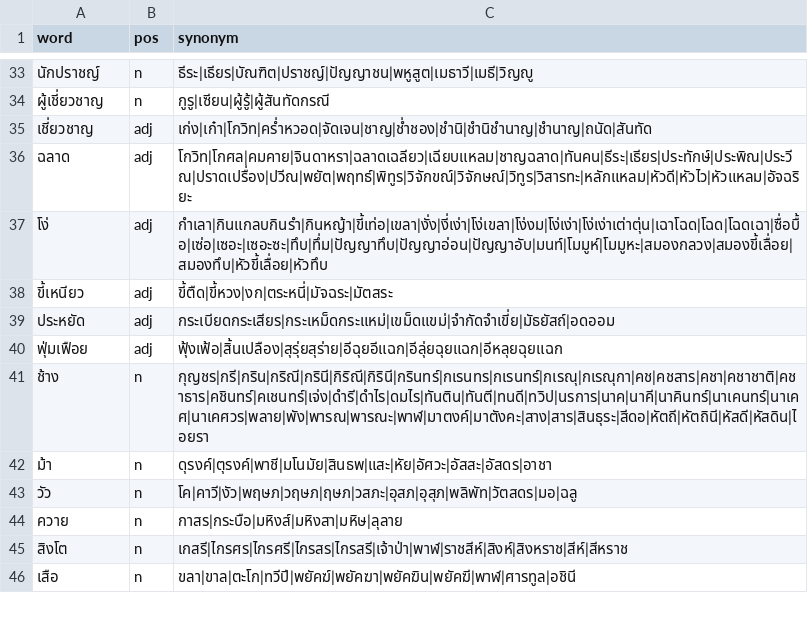
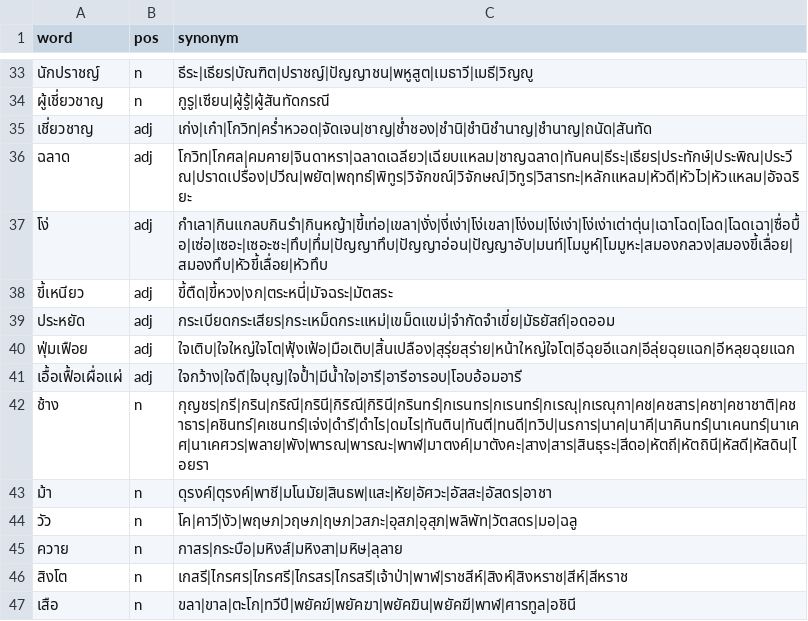
Before and after one commit to PyThaiNLP/thai-synonym, a CSV file: data.csv, drawn as a sheet; only a part is shown, gaps mark what is left out.

Commit message:
data.csv: Add entry and terms.
* เอื้อเฟื้อเผื่อแผ่: Add entry, with terms.
* ฟุ่มเฟือย: Add terms related to เอื้อเฟื้อเผื่อแผ่, but with excessive degree.

```diff
--- a/data.csv
+++ b/data.csv
@@ -39,3 +39,4 @@ word,pos,synonym
 ประหยัด,adj,กระเบียดกระเสียร|กระเหม็ดกระแหม่|เขม็ดแขม่|จำกัดจำเขี่ย|มัธยัสถ์|อดออม
-ฟุ่มเฟือย,adj,ฟุ้งเฟ้อ|สิ้นเปลือง|สุรุ่ยสุร่าย|อีฉุยอีแฉก|อีลุ่ยฉุยแฉก|อีหลุยฉุยแฉก
+ฟุ่มเฟือย,adj,ใจเติบ|ใจใหญ่ใจโต|ฟุ้งเฟ้อ|มือเติบ|สิ้นเปลือง|สุรุ่ยสุร่าย|หน้าใหญ่ใจโต|อีฉุยอีแฉก|อีลุ่ยฉุยแฉก|อีหลุยฉุยแฉก
+เอื้อเฟื้อเผื่อแผ่,adj,ใจกว้าง|ใจดี|ใจบุญ|ใจป้ำ|มีน้ำใจ|อารี|อารีอารอบ|โอบอ้อมอารี
 ช้าง,n,กุญชร|กรี|กริน|กริณี|กรินี|กิริณี|กิรินี|กรินทร์|กเรนทร|กเรนทร์|กเรณุ|กเรณุกา|คช|คชสาร|คชา|คชาชาติ|คชาธาร|คชินทร์|คเชนทร์|เจ่ง|ดำรี|ดำไร|ดมไร|ทันติน|ทันตี|ทนดี|ทวิป|นรการ|นาค|นาคี|นาคินทร์|นาเคนทร์|นาเคศ|นาเคศวร|พลาย|พัง|พารณ|พารณะ|พาฬ|มาตงค์|มาตังคะ|สาง|สาร|สินธุระ|สีดอ|หัตถี|หัตถินี|หัสดี|หัสดิน|ไอยรา
```
